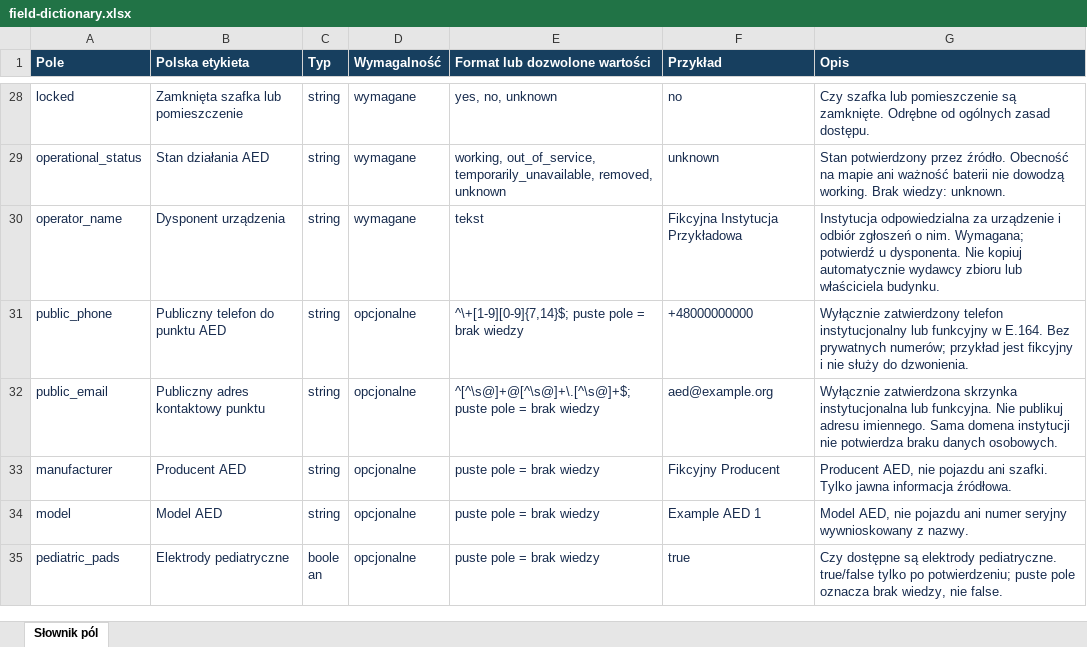
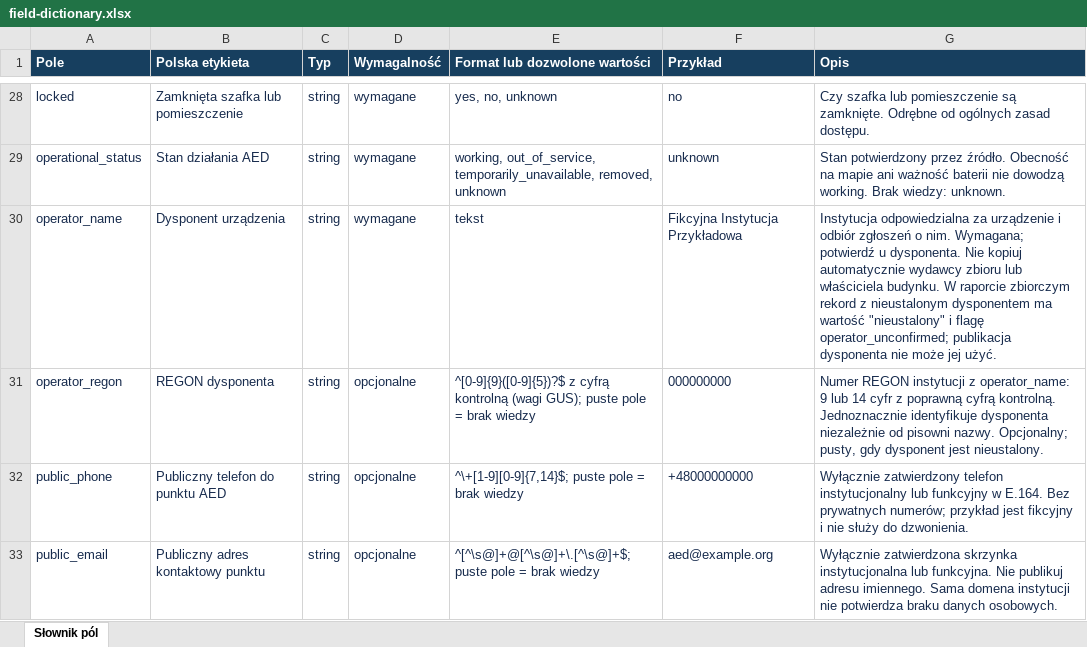
Before and after one commit to PatrickMade/hacknation-2026-aed, an Excel workbook: aed-standard/field-dictionary.xlsx, sheet Słownik pól, drawn as a sheet; only a part is shown, gaps mark what is left out; the shorter side is filled out with more unchanged rows; values as stored, in another font and other column widths than the file's, no borders; the diff names each change by its address in the sheet, - before the commit and + after, or states it on an @@ line.

```diff
--- a/aed-standard/field-dictionary.xlsx (sheet Słownik pól)
+++ b/aed-standard/field-dictionary.xlsx (sheet Słownik pól)
-G30 (Opis): …właściciela budynku.
+G30 (Opis): …właściciela budynku. W raporcie zbiorczym rekord z nieustalonym dysponentem ma wartość "nieustalony" i flagę operator_unconfirmed; publikacja dysponenta nie może jej użyć.
+row 31: operator_regon | REGON dysponenta | string | opcjonalne | ^[0-9]{9}([0-9]{5})?$ z cyfrą kontrolną (wagi GUS); puste pole = brak wiedzy | 000000000 | Numer REGON instytucji z operator_name: 9 lub 14 cyfr z poprawną cyfrą kontrolną. Jednoznacznie identyfikuje dysponenta niezależnie od pisowni nazwy. Opcjonalny; pusty, gdy dysponent jest nieustalony.
```
Also changed, not shown: 12 other files.
